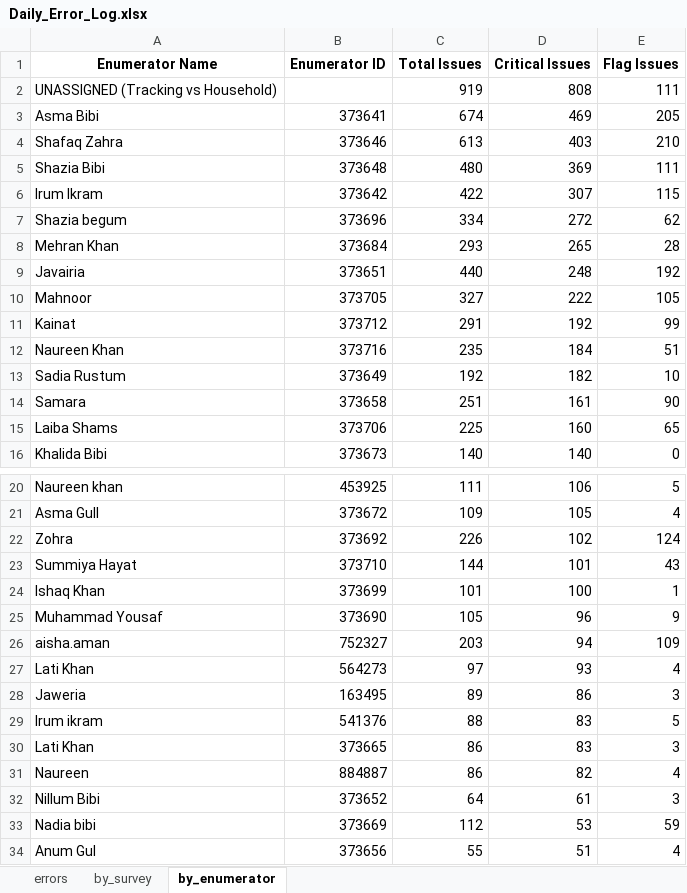
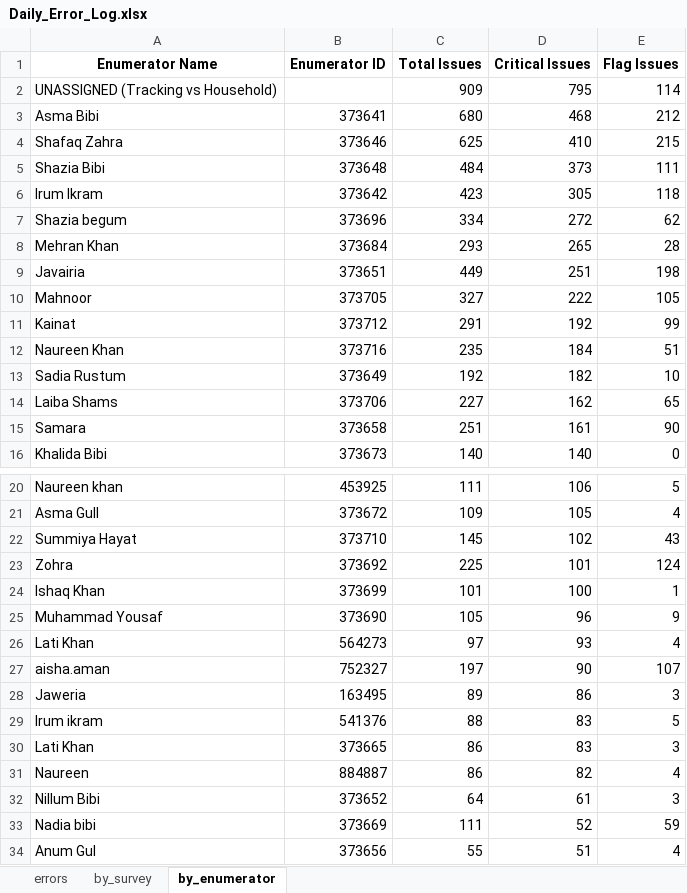
Before and after one commit to malkiaman-dev/KP_RAP_M_-_E_Dashboard, an Excel workbook: Error_log/Daily_Error_Log.xlsx, sheet by_enumerator, drawn as a sheet; only a part is shown, gaps mark what is left out; values as stored, in another font and other column widths than the file's, no borders; removed rows and columns are numbered as before the commit, all else as after; the diff names each change by its address in the sheet, - before the commit and + after, or states it on an @@ line.

```diff
--- a/Error_log/Daily_Error_Log.xlsx (sheet by_enumerator)
+++ b/Error_log/Daily_Error_Log.xlsx (sheet by_enumerator)
-C2 (Total Issues): 919
+C2 (Total Issues): 909
-D2 (Critical Issues): 808
+D2 (Critical Issues): 795
-E2 (Flag Issues): 111
+E2 (Flag Issues): 114
-C3 (Total Issues): 674
+C3 (Total Issues): 680
-D3 (Critical Issues): 469
+D3 (Critical Issues): 468
-E3 (Flag Issues): 205
+E3 (Flag Issues): 212
-C4 (Total Issues): 613
+C4 (Total Issues): 625
-D4 (Critical Issues): 403
+D4 (Critical Issues): 410
-E4 (Flag Issues): 210
+E4 (Flag Issues): 215
-C5 (Total Issues): 480
+C5 (Total Issues): 484
-D5 (Critical Issues): 369
+D5 (Critical Issues): 373
-C6 (Total Issues): 422
+C6 (Total Issues): 423
-D6 (Critical Issues): 307
+D6 (Critical Issues): 305
-E6 (Flag Issues): 115
+E6 (Flag Issues): 118
-C9 (Total Issues): 440
+C9 (Total Issues): 449
-D9 (Critical Issues): 248
+D9 (Critical Issues): 251
-E9 (Flag Issues): 192
+E9 (Flag Issues): 198
+row 14: Laiba Shams | 373706 | 227 | 162 | 65
-row 15: Laiba Shams | 373706 | 225 | 160 | 65
-row 22: Zohra | 373692 | 226 | 102 | 124
-C22 (Total Issues): 144
+C22 (Total Issues): 145
-D22 (Critical Issues): 101
+D22 (Critical Issues): 102
+row 23: Zohra | 373692 | 225 | 101 | 124
-row 26: aisha.aman | 752327 | 203 | 94 | 109
+row 27: aisha.aman | 752327 | 197 | 90 | 107
-C33 (Total Issues): 112
+C33 (Total Issues): 111
-D33 (Critical Issues): 53
+D33 (Critical Issues): 52
```
Also changed, not shown: sheet errors, sheet by_survey, Error_log/Enumerator_Performance.xlsx, Error_log/Weekly_QA_Summary.xlsx, 3 other files.
